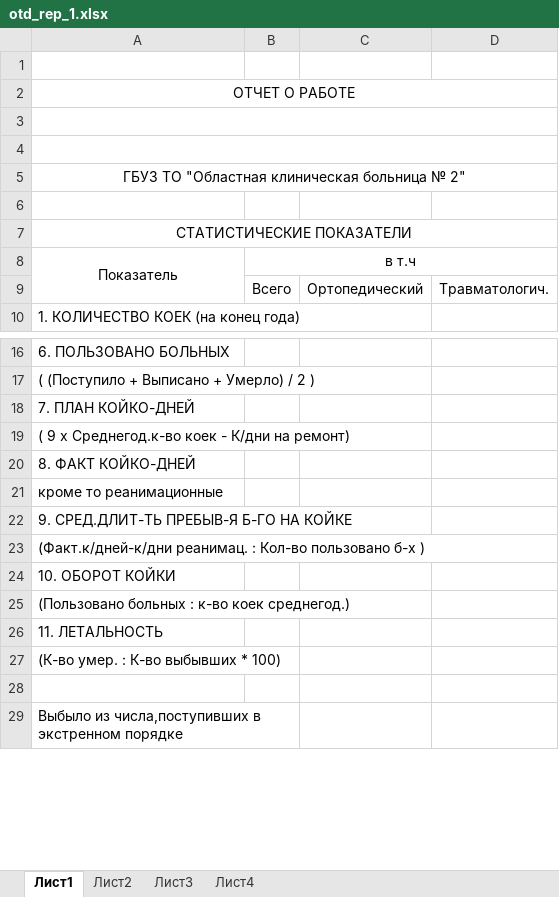
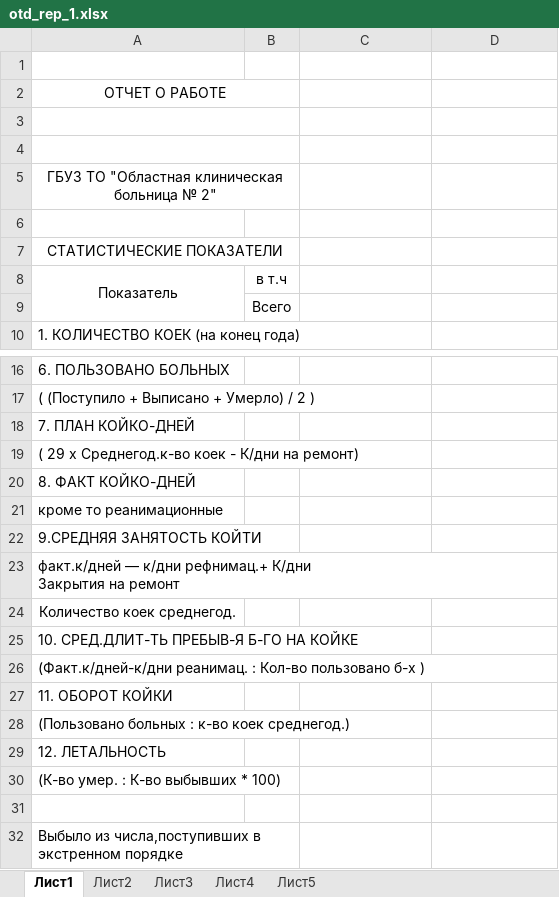
Before and after one commit to arturokb2/arknet, an Excel workbook: media/shoblons/hospital/oth/otd_rep_1.xlsx, sheet Лист1, drawn as a sheet; only a part is shown, gaps mark what is left out; values as stored, in another font and other column widths than the file's, no borders; removed rows and columns are numbered as before the commit, all else as after; ↵ is a line break in a cell; the diff names each change by its address in the sheet, - before the commit and + after, or states it on an @@ line.

```diff
--- a/media/shoblons/hospital/oth/otd_rep_1.xlsx (sheet Лист1)
+++ b/media/shoblons/hospital/oth/otd_rep_1.xlsx (sheet Лист1)
+sheet tab: Лист5
-A2:D2 merged
+A2:B2 merged
-A3:D3 merged
+A3:B3 merged
-A4:D4 merged
+A4:B4 merged
-A5:D5 merged
+A5:B5 merged
-A7:D7 merged
+A7:B7 merged
-B8:D8 merged
-row 9:  | Всего | Ортопедический | Травматологич.
+row 9:  | Всего
-A19: ( 9 x Среднегод.к-во коек - К/дни на ремонт)
+A19: ( 29 x Среднегод.к-во коек - К/дни на ремонт)
-A22: 9. СРЕД.ДЛИТ-ТЬ ПРЕБЫВ-Я Б-ГО НА КОЙКЕ
+A22: 9.СРЕДНЯЯ ЗАНЯТОСТЬ КОЙТИ
+row 23: факт.к/дней — к/дни рефнимац.+ К/дни ↵ Закрытия на ремонт
+row 24: Количество коек среднегод.
+row 25: 10. СРЕД.ДЛИТ-ТЬ ПРЕБЫВ-Я Б-ГО НА КОЙКЕ
-A27: 10. ОБОРОТ КОЙКИ
+A27: 11. ОБОРОТ КОЙКИ
-A29: 11. ЛЕТАЛЬНОСТЬ
+A29: 12. ЛЕТАЛЬНОСТЬ
```
Also changed, not shown: sheet Лист4, media/shoblons/hospital/oth/otd_rep_d.xlsx, 15 other files.
